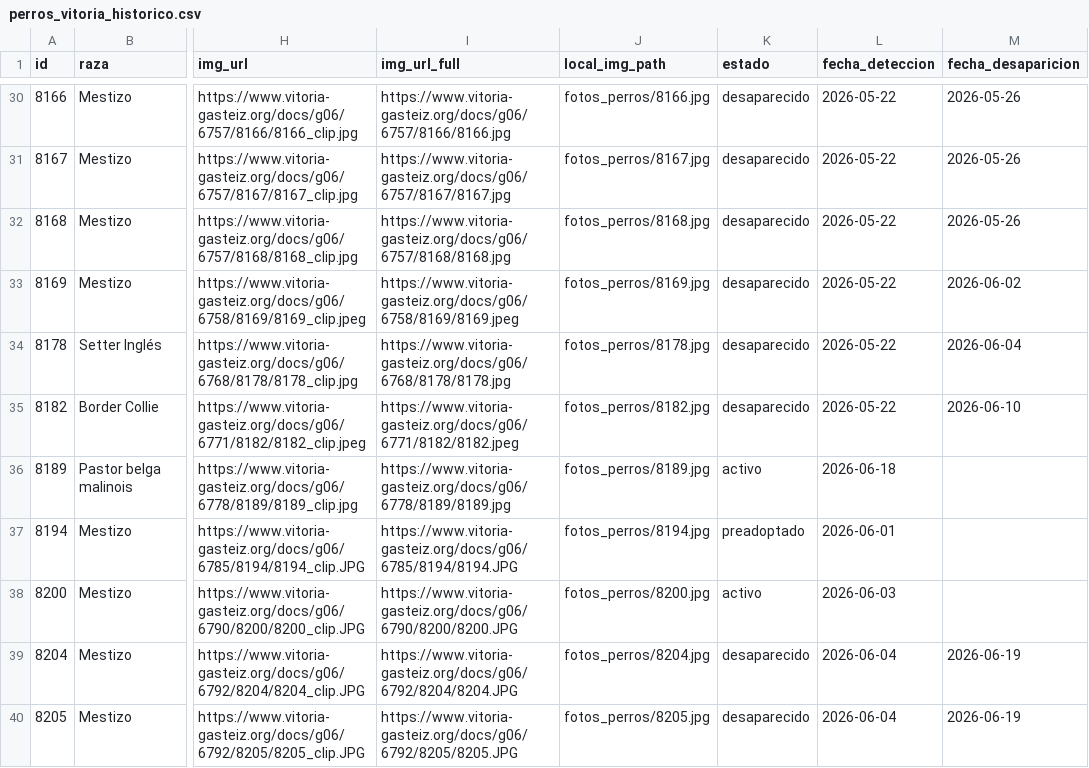
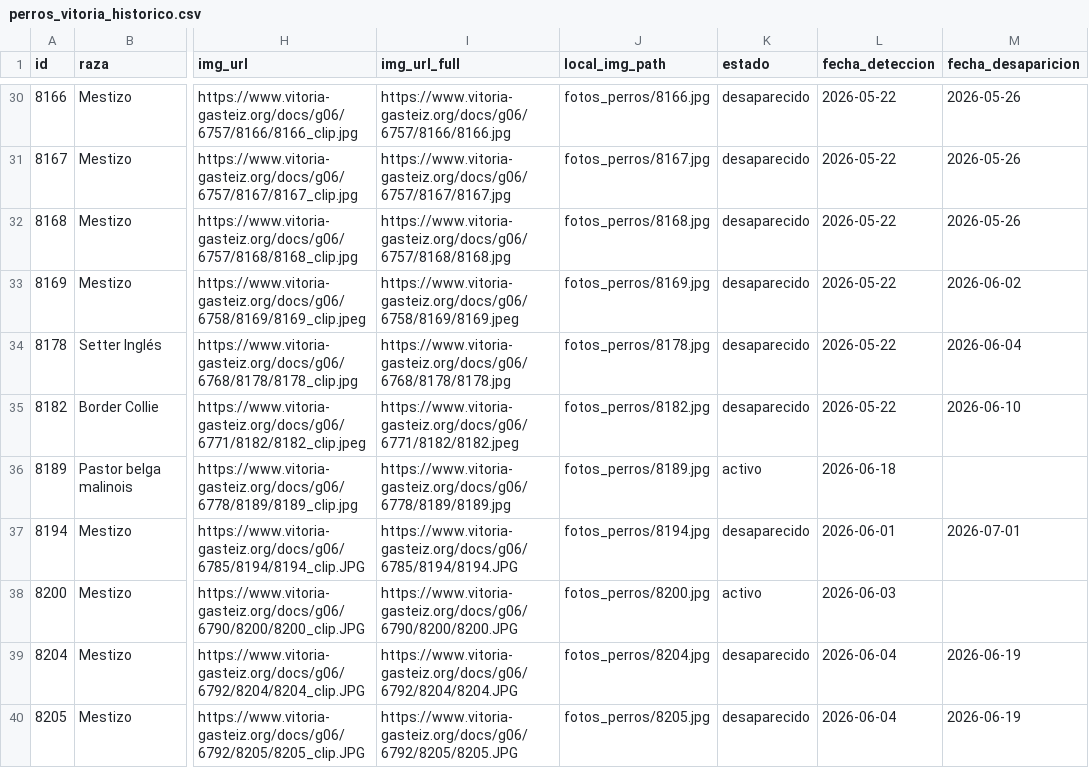
Before and after one commit to eortas/perros-gasteiz, a CSV file: perros_vitoria_historico.csv, drawn as a sheet; only a part is shown, gaps mark what is left out; the diff names each change by its address in the sheet, - before the commit and + after, or states it on an @@ line.

```diff
--- a/perros_vitoria_historico.csv
+++ b/perros_vitoria_historico.csv
-K37 (estado): preadoptado
+K37 (estado): desaparecido
-M37 (fecha_desaparicion): (empty)
+M37 (fecha_desaparicion): 2026-07-01
```
